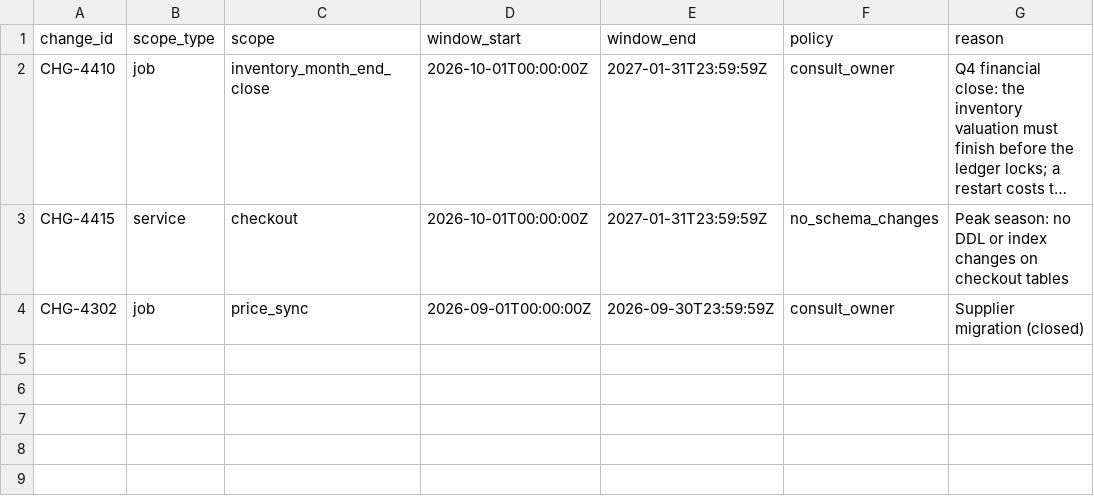
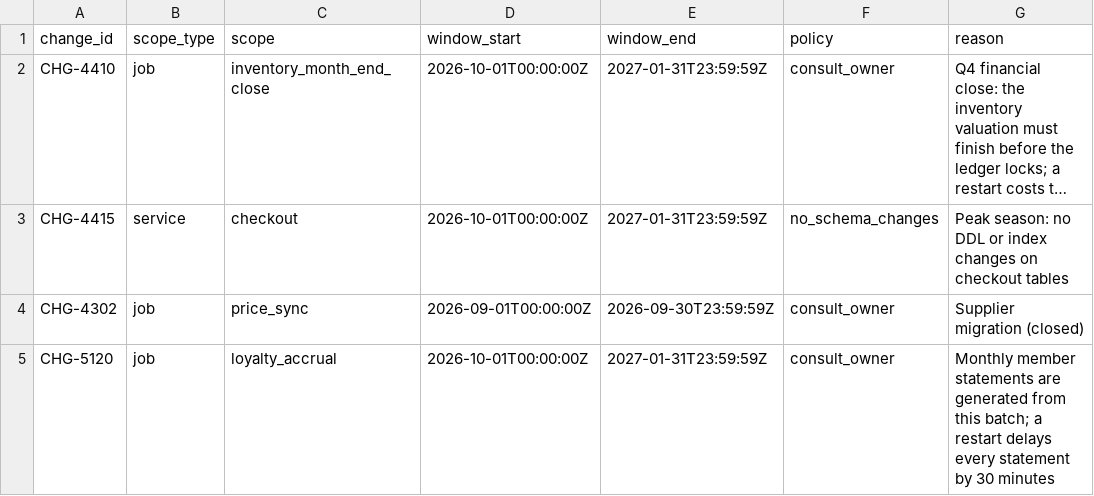
Before and after one commit to shanurwan/recovery-pact, a CSV file: seed/business/change_calendar.csv, drawn as a sheet; long unchanged cells end in …; the diff names each change by its address in the sheet, - before the commit and + after, or states it on an @@ line.

Commit message:
Freeze the held-out round before any run; local guard endpoints
- evals/heldout: six new incidents (HO1-HO6) with their correct outcomes,
  committed before any architecture ran on them. New workloads, owners and a
  calendar entry (scripts/heldout-seed.sql); generic incident mechanics; no
  prompt, policy or rule changed for them.
- AUTHORITY_EXTRA_APPS: jobs an operator onboards onto the static terminate
  allowlist, used by the authority and the executor.
- GUARD_LOCAL: serve injection-guard models on this machine (llama.cpp or any
  OpenAI-compatible server) so untrusted text never leaves it.

```diff
--- a/seed/business/change_calendar.csv
+++ b/seed/business/change_calendar.csv
+row 5: CHG-5120 | job | loyalty_accrual | 2026-10-01T00:00:00Z | 2027-01-31T23:59:59Z | consult_owner | Monthly member statements are generated from this batch; a restart delays every statement by 30 minutes
```
Also changed, not shown: 14 other files.
